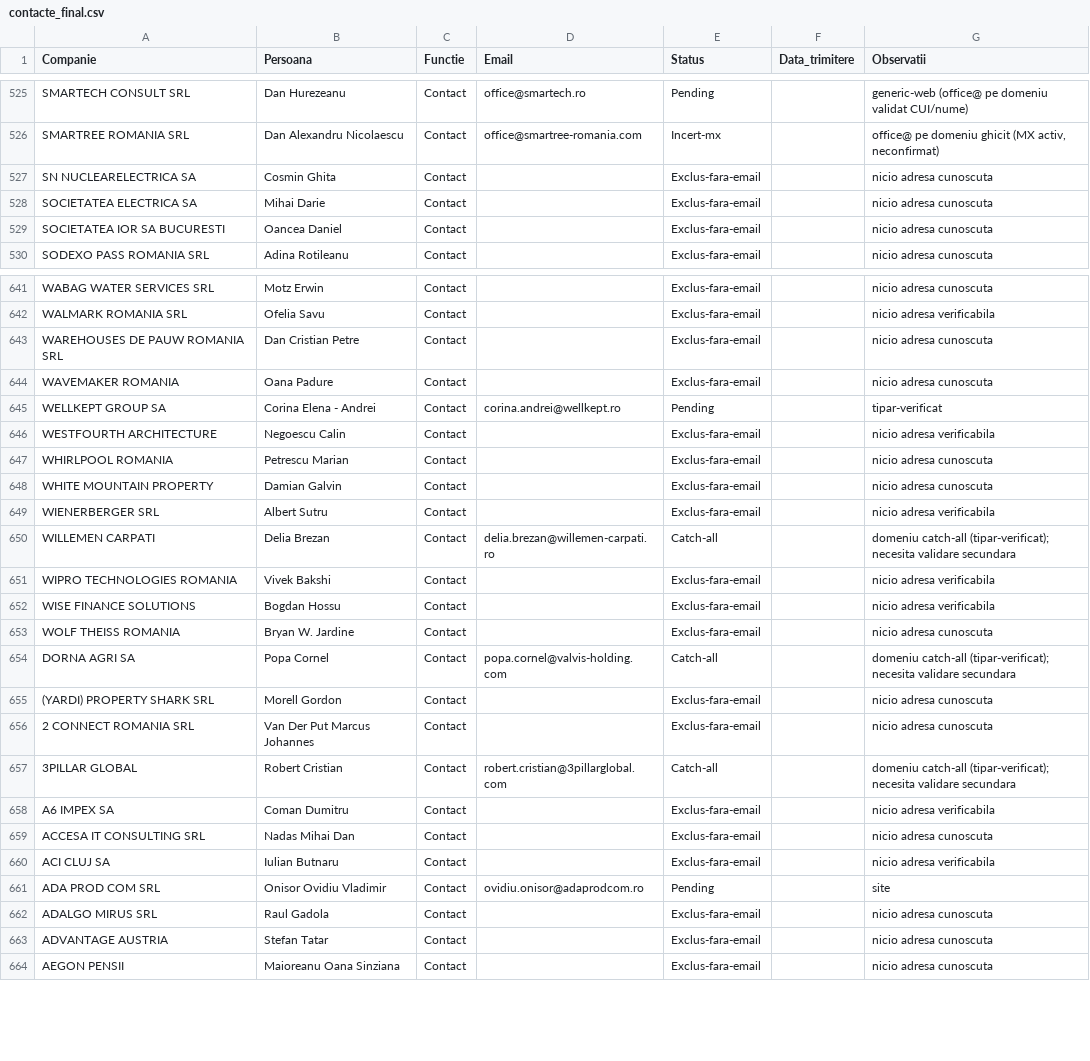
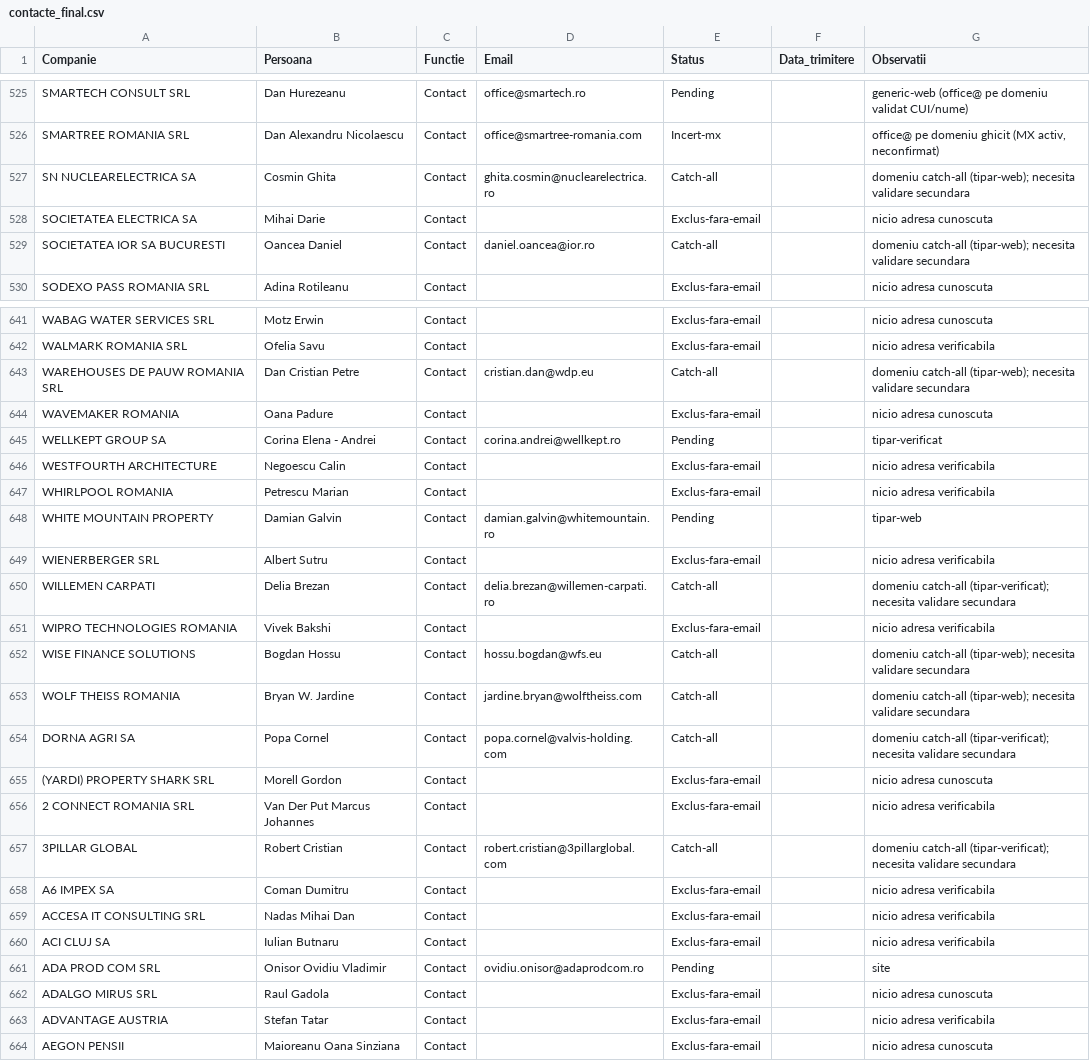
Before and after one commit to Robert-Deaconescu/data-enrichment-, a CSV file: output/contacte_final.csv, drawn as a sheet; only a part is shown, gaps mark what is left out; the diff covers the shown part only.

```diff
--- a/output/contacte_final.csv
+++ b/output/contacte_final.csv
@@ -526,5 +526,5 @@ SMARTECH CONSULT SRL,Dan Hurezeanu,Contact,office@smartech.ro,Pending,,generic-w
 SMARTREE ROMANIA SRL,Dan Alexandru Nicolaescu,Contact,office@smartree-romania.com,Incert-mx,,"office@ pe domeniu ghicit (MX activ, neconfirmat)"
-SN NUCLEARELECTRICA SA,Cosmin Ghita,Contact,,Exclus-fara-email,,nicio adresa cunoscuta
+SN NUCLEARELECTRICA SA,Cosmin Ghita,Contact,ghita.cosmin@nuclearelectrica.ro,Catch-all,,domeniu catch-all (tipar-web); necesita validare secundara
 SOCIETATEA ELECTRICA SA,Mihai Darie,Contact,,Exclus-fara-email,,nicio adresa cunoscuta
-SOCIETATEA IOR SA BUCURESTI,Oancea Daniel,Contact,,Exclus-fara-email,,nicio adresa cunoscuta
+SOCIETATEA IOR SA BUCURESTI,Oancea Daniel,Contact,daniel.oancea@ior.ro,Catch-all,,domeniu catch-all (tipar-web); necesita validare secundara
 SODEXO PASS ROMANIA SRL,Adina Rotileanu,Contact,,Exclus-fara-email,,nicio adresa cunoscuta
@@ -642,3 +642,3 @@ WABAG WATER SERVICES SRL,Motz Erwin,Contact,,Exclus-fara-email,,nicio adresa cun
 WALMARK ROMANIA SRL,Ofelia Savu,Contact,,Exclus-fara-email,,nicio adresa verificabila
-WAREHOUSES DE PAUW ROMANIA SRL,Dan Cristian Petre,Contact,,Exclus-fara-email,,nicio adresa cunoscuta
+WAREHOUSES DE PAUW ROMANIA SRL,Dan Cristian Petre,Contact,cristian.dan@wdp.eu,Catch-all,,domeniu catch-all (tipar-web); necesita validare secundara
 WAVEMAKER ROMANIA,Oana Padure,Contact,,Exclus-fara-email,,nicio adresa cunoscuta
@@ -646,4 +646,4 @@ WELLKEPT GROUP SA,Corina Elena - Andrei,Contact,corina.andrei@wellkept.ro,Pendin
 WESTFOURTH ARCHITECTURE,Negoescu Calin,Contact,,Exclus-fara-email,,nicio adresa verificabila
-WHIRLPOOL ROMANIA,Petrescu Marian,Contact,,Exclus-fara-email,,nicio adresa cunoscuta
-WHITE MOUNTAIN PROPERTY,Damian Galvin,Contact,,Exclus-fara-email,,nicio adresa cunoscuta
+WHIRLPOOL ROMANIA,Petrescu Marian,Contact,,Exclus-fara-email,,nicio adresa verificabila
+WHITE MOUNTAIN PROPERTY,Damian Galvin,Contact,damian.galvin@whitemountain.ro,Pending,,tipar-web
 WIENERBERGER SRL,Albert Sutru,Contact,,Exclus-fara-email,,nicio adresa verificabila
@@ -651,10 +651,10 @@ WILLEMEN CARPATI,Delia Brezan,Contact,delia.brezan@willemen-carpati.ro,Catch-all
 WIPRO TECHNOLOGIES ROMANIA,Vivek Bakshi,Contact,,Exclus-fara-email,,nicio adresa verificabila
-WISE FINANCE SOLUTIONS,Bogdan Hossu,Contact,,Exclus-fara-email,,nicio adresa verificabila
-WOLF THEISS ROMANIA,Bryan W. Jardine,Contact,,Exclus-fara-email,,nicio adresa cunoscuta
+WISE FINANCE SOLUTIONS,Bogdan Hossu,Contact,hossu.bogdan@wfs.eu,Catch-all,,domeniu catch-all (tipar-web); necesita validare secundara
+WOLF THEISS ROMANIA,Bryan W. Jardine,Contact,jardine.bryan@wolftheiss.com,Catch-all,,domeniu catch-all (tipar-web); necesita validare secundara
 DORNA AGRI SA,Popa Cornel,Contact,popa.cornel@valvis-holding.com,Catch-all,,domeniu catch-all (tipar-verificat); necesita validare secundara
 (YARDI) PROPERTY SHARK SRL,Morell Gordon,Contact,,Exclus-fara-email,,nicio adresa cunoscuta
-2 CONNECT ROMANIA SRL,Van Der Put Marcus Johannes,Contact,,Exclus-fara-email,,nicio adresa cunoscuta
+2 CONNECT ROMANIA SRL,Van Der Put Marcus Johannes,Contact,,Exclus-fara-email,,nicio adresa verificabila
 3PILLAR GLOBAL,Robert Cristian,Contact,robert.cristian@3pillarglobal.com,Catch-all,,domeniu catch-all (tipar-verificat); necesita validare secundara
 A6 IMPEX SA,Coman Dumitru,Contact,,Exclus-fara-email,,nicio adresa verificabila
-ACCESA IT CONSULTING SRL,Nadas Mihai Dan,Contact,,Exclus-fara-email,,nicio adresa cunoscuta
+ACCESA IT CONSULTING SRL,Nadas Mihai Dan,Contact,,Exclus-fara-email,,nicio adresa verificabila
 ACI CLUJ SA,Iulian Butnaru,Contact,,Exclus-fara-email,,nicio adresa verificabila
@@ -662,3 +662,3 @@ ADA PROD COM SRL,Onisor Ovidiu Vladimir,Contact,ovidiu.onisor@adaprodcom.ro,Pend
 ADALGO MIRUS SRL,Raul Gadola,Contact,,Exclus-fara-email,,nicio adresa cunoscuta
-ADVANTAGE AUSTRIA,Stefan Tatar,Contact,,Exclus-fara-email,,nicio adresa cunoscuta
+ADVANTAGE AUSTRIA,Stefan Tatar,Contact,,Exclus-fara-email,,nicio adresa verificabila
 AEGON PENSII,Maioreanu Oana Sinziana,Contact,,Exclus-fara-email,,nicio adresa cunoscuta
```
Also changed, not shown: 134 edited cells elsewhere in this file, work/17_domenii_web/result_batch_12.csv, 4 other files.
